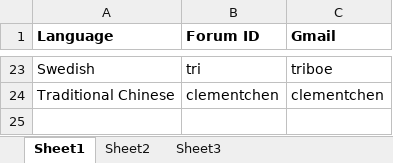
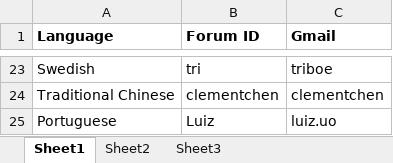
Before and after one commit to yangruiyou85/yiidoc, an Excel workbook: members.xlsx, sheet Sheet1, drawn as a sheet; only a part is shown, gaps mark what is left out; values as stored, in another font and other column widths than the file's, no borders; the diff names each change by its address in the sheet, - before the commit and + after, or states it on an @@ line.

```diff
--- a/members.xlsx (sheet Sheet1)
+++ b/members.xlsx (sheet Sheet1)
+row 25: Portuguese | Luiz | luiz.uo
```
